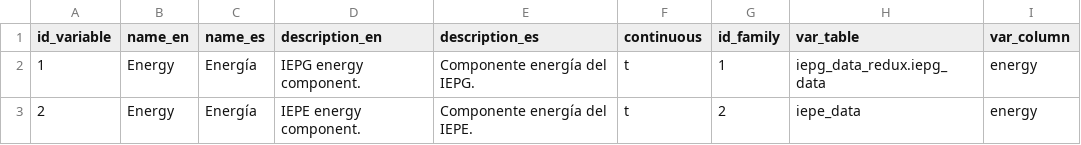
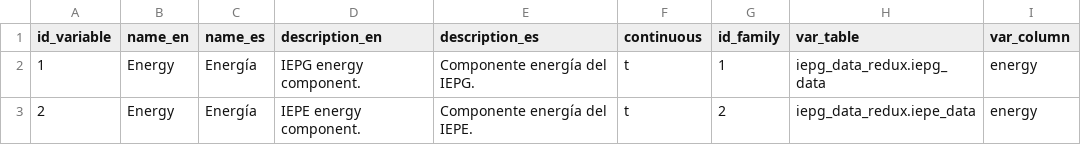
Before and after one commit to GeographicaGS/Elcano-iepg, a CSV file: database/csv/engine_variable.csv, drawn as a sheet.

```diff
--- a/database/csv/engine_variable.csv
+++ b/database/csv/engine_variable.csv
@@ -2,2 +2,2 @@ id_variable|name_en|name_es|description_en|description_es|continuous|id_family|v
 1|Energy|Energía|IEPG energy component.|Componente energía del IEPG.|t|1|iepg_data_redux.iepg_data|energy
-2|Energy|Energía|IEPE energy component.|Componente energía del IEPE.|t|2|iepe_data|energy
+2|Energy|Energía|IEPE energy component.|Componente energía del IEPE.|t|2|iepg_data_redux.iepe_data|energy
```
Also changed, not shown: database/maplex_name.csv, 14 other files.
